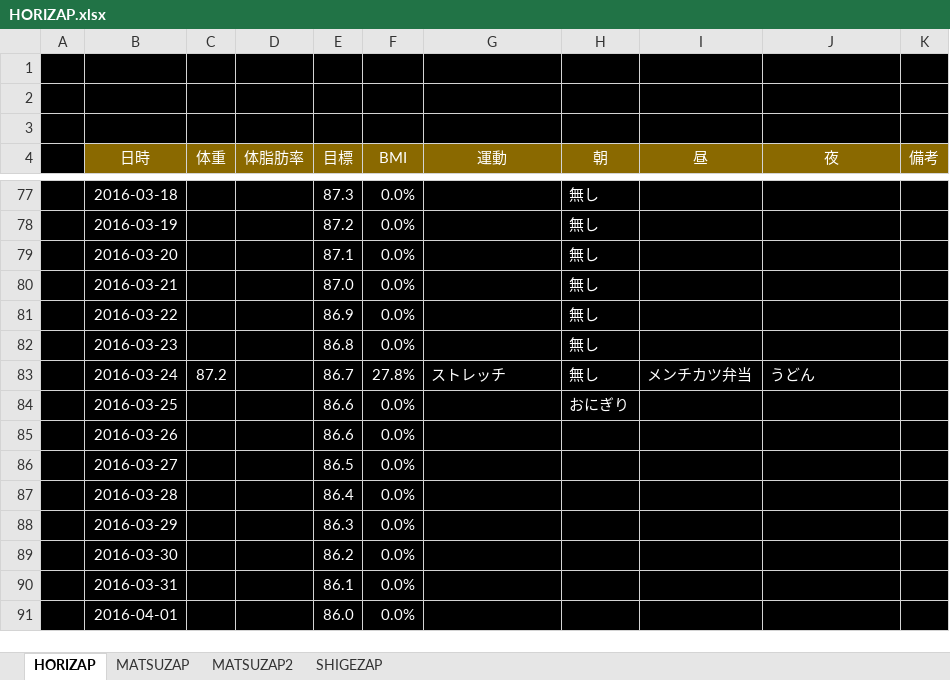
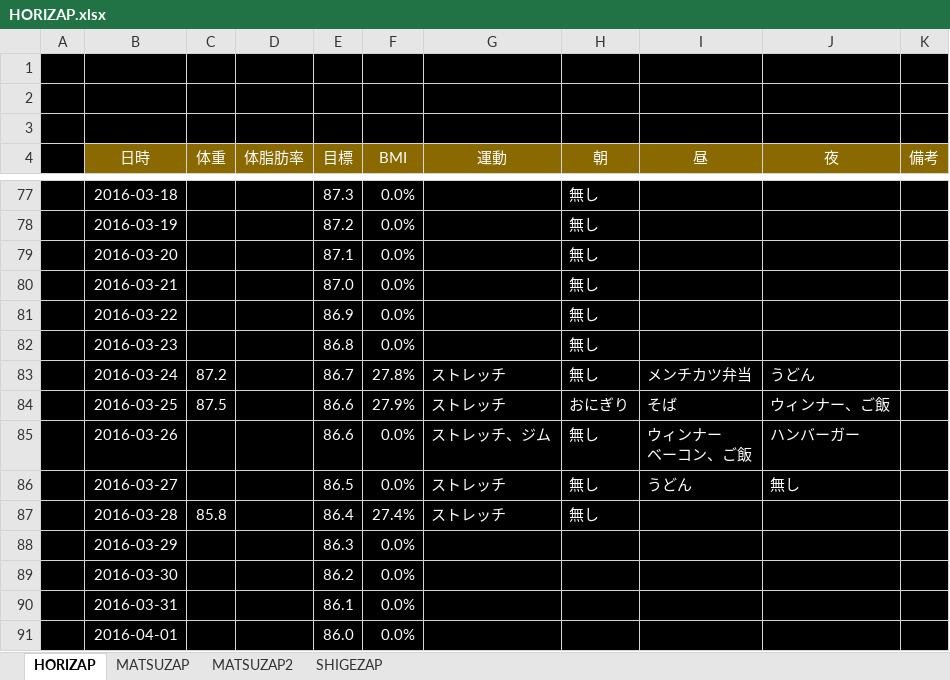
Before and after one commit to GS-Shigenaga/HORIZAP, an Excel workbook: HORIZAP.xlsx, sheet HORIZAP, drawn as a sheet; only a part is shown, gaps mark what is left out; values as stored, in another font and other column widths than the file's, no borders; charts and pictures not drawn; ↵ is a line break in a cell; the diff names each change by its address in the sheet, - before the commit and + after, or states it on an @@ line.

Commit message:
ごはんのバリエーション少なすぎ

```diff
--- a/HORIZAP.xlsx (sheet HORIZAP)
+++ b/HORIZAP.xlsx (sheet HORIZAP)
-C84 (体重): (empty)
+C84 (体重): 87.5
-F84 (BMI): 0.0%
+F84 (BMI): 27.9%
-G84 (運動): (empty)
+G84 (運動): ストレッチ
-I84 (昼): (empty)
+I84 (昼): そば
-J84 (夜): (empty)
+J84 (夜): ウィンナー、ご飯
-G85 (運動): (empty)
+G85 (運動): ストレッチ、ジム
-H85:H87 (朝): (empty)
+H85:H87 (朝): 無し
-I85 (昼): (empty)
+I85 (昼): ウィンナー ↵ ベーコン、ご飯
-J85 (夜): (empty)
+J85 (夜): ハンバーガー
-G86:G87 (運動): (empty)
+G86:G87 (運動): ストレッチ
-I86 (昼): (empty)
+I86 (昼): うどん
-J86 (夜): (empty)
+J86 (夜): 無し
-C87 (体重): (empty)
+C87 (体重): 85.8
-F87 (BMI): 0.0%
+F87 (BMI): 27.4%
```
Also changed, not shown: charts or pictures.
